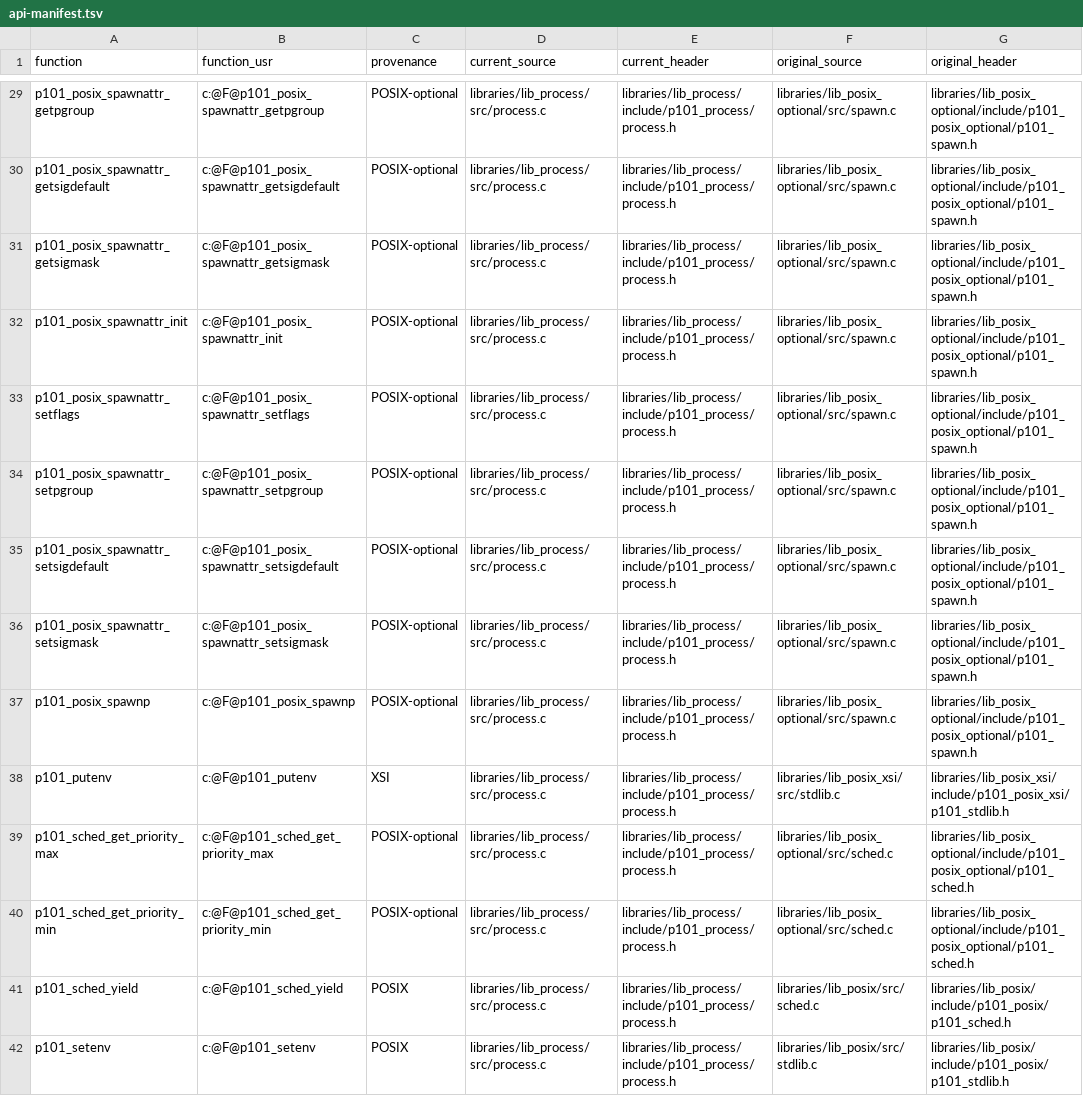
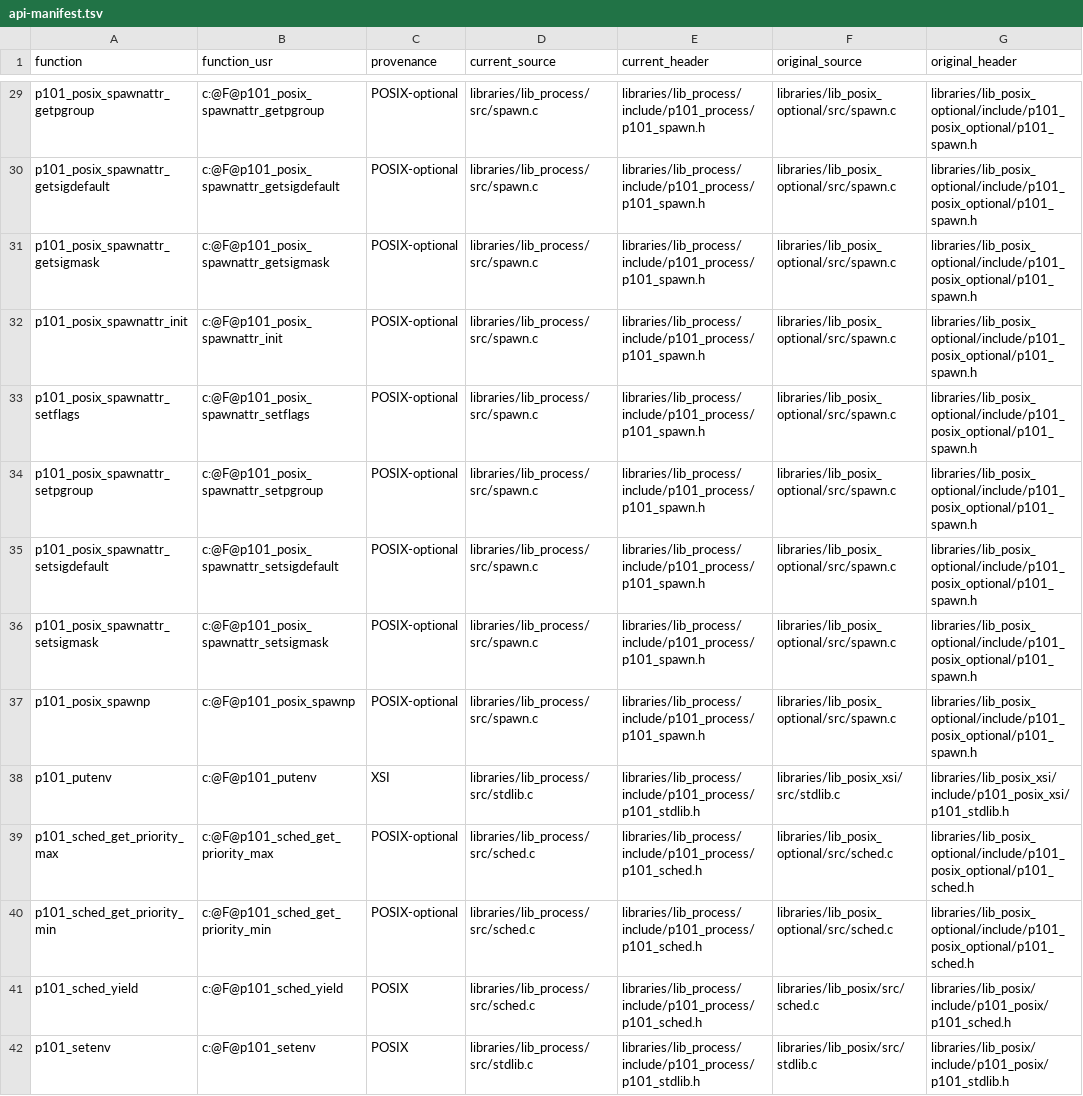
Before and after one commit to programming101dev/lib_process, a TSV file: api-manifest.tsv, drawn as a sheet; only a part is shown, gaps mark what is left out; the diff covers the shown part only; the diff names each change by its address in the sheet, - before the commit and + after, or states it on an @@ line.

Commit message:
Mirror native header and source layout

```diff
--- a/api-manifest.tsv
+++ b/api-manifest.tsv
-D29:D37 (current_source): libraries/lib_process/src/process.c
+D29:D37 (current_source): libraries/lib_process/src/spawn.c
-E29:E37 (current_header): libraries/lib_process/include/p101_process/process.h
+E29:E37 (current_header): libraries/lib_process/include/p101_process/p101_spawn.h
-D38 (current_source): libraries/lib_process/src/process.c
+D38 (current_source): libraries/lib_process/src/stdlib.c
-E38 (current_header): libraries/lib_process/include/p101_process/process.h
+E38 (current_header): libraries/lib_process/include/p101_process/p101_stdlib.h
-D39:D41 (current_source): libraries/lib_process/src/process.c
+D39:D41 (current_source): libraries/lib_process/src/sched.c
-E39:E41 (current_header): libraries/lib_process/include/p101_process/process.h
+E39:E41 (current_header): libraries/lib_process/include/p101_process/p101_sched.h
-D42 (current_source): libraries/lib_process/src/process.c
+D42 (current_source): libraries/lib_process/src/stdlib.c
-E42 (current_header): libraries/lib_process/include/p101_process/process.h
+E42 (current_header): libraries/lib_process/include/p101_process/p101_stdlib.h
```
Also changed, not shown: 98 edited cells elsewhere in this file, 29 other files.
